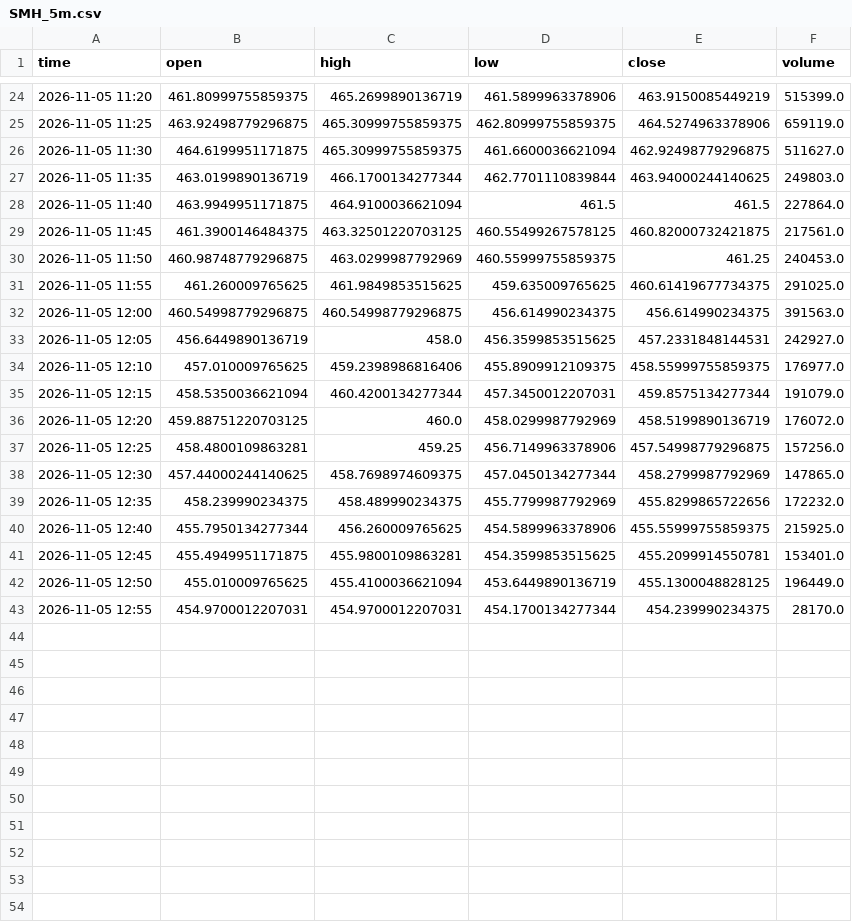
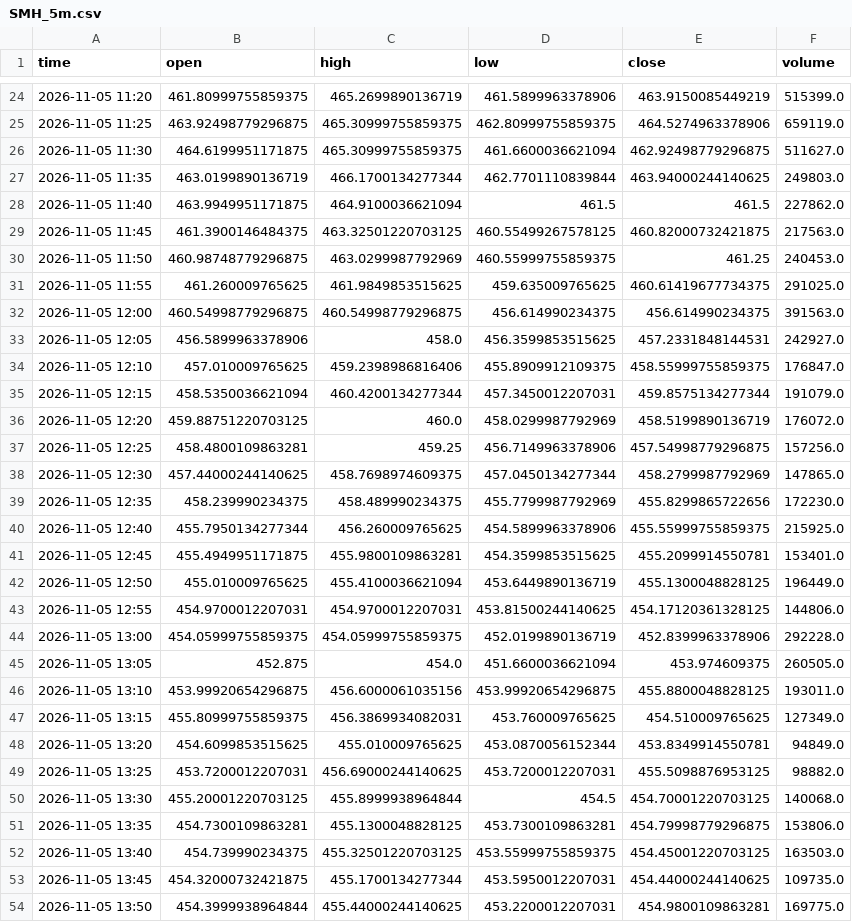
Before and after one commit to wschmitt77/market-dashboard, a CSV file: data/intraday/SMH_5m.csv, drawn as a sheet; only a part is shown, gaps mark what is left out; the diff covers the shown part only.

```diff
--- a/data/intraday/SMH_5m.csv
+++ b/data/intraday/SMH_5m.csv
@@ -27,4 +27,4 @@ time,open,high,low,close,volume
 2026-11-05 11:35,463.0199890136719,466.1700134277344,462.7701110839844,463.94000244140625,249803.0
-2026-11-05 11:40,463.9949951171875,464.9100036621094,461.5,461.5,227864.0
-2026-11-05 11:45,461.3900146484375,463.32501220703125,460.55499267578125,460.82000732421875,217561.0
+2026-11-05 11:40,463.9949951171875,464.9100036621094,461.5,461.5,227862.0
+2026-11-05 11:45,461.3900146484375,463.32501220703125,460.55499267578125,460.82000732421875,217563.0
 2026-11-05 11:50,460.98748779296875,463.0299987792969,460.55999755859375,461.25,240453.0
@@ -32,4 +32,4 @@ time,open,high,low,close,volume
 2026-11-05 12:00,460.54998779296875,460.54998779296875,456.614990234375,456.614990234375,391563.0
-2026-11-05 12:05,456.6449890136719,458.0,456.3599853515625,457.2331848144531,242927.0
-2026-11-05 12:10,457.010009765625,459.2398986816406,455.8909912109375,458.55999755859375,176977.0
+2026-11-05 12:05,456.5899963378906,458.0,456.3599853515625,457.2331848144531,242927.0
+2026-11-05 12:10,457.010009765625,459.2398986816406,455.8909912109375,458.55999755859375,176847.0
 2026-11-05 12:15,458.5350036621094,460.4200134277344,457.3450012207031,459.8575134277344,191079.0
@@ -38,3 +38,3 @@ time,open,high,low,close,volume
 2026-11-05 12:30,457.44000244140625,458.7698974609375,457.0450134277344,458.2799987792969,147865.0
-2026-11-05 12:35,458.239990234375,458.489990234375,455.7799987792969,455.8299865722656,172232.0
+2026-11-05 12:35,458.239990234375,458.489990234375,455.7799987792969,455.8299865722656,172230.0
 2026-11-05 12:40,455.7950134277344,456.260009765625,454.5899963378906,455.55999755859375,215925.0
@@ -42,2 +42,13 @@ time,open,high,low,close,volume
 2026-11-05 12:50,455.010009765625,455.4100036621094,453.6449890136719,455.1300048828125,196449.0
-2026-11-05 12:55,454.9700012207031,454.9700012207031,454.1700134277344,454.239990234375,28170.0
+2026-11-05 12:55,454.9700012207031,454.9700012207031,453.81500244140625,454.17120361328125,144806.0
+2026-11-05 13:00,454.05999755859375,454.05999755859375,452.0199890136719,452.8399963378906,292228.0
+2026-11-05 13:05,452.875,454.0,451.6600036621094,453.974609375,260505.0
+2026-11-05 13:10,453.99920654296875,456.6000061035156,453.99920654296875,455.8800048828125,193011.0
+2026-11-05 13:15,455.80999755859375,456.3869934082031,453.760009765625,454.510009765625,127349.0
+2026-11-05 13:20,454.6099853515625,455.010009765625,453.0870056152344,453.8349914550781,94849.0
+2026-11-05 13:25,453.7200012207031,456.69000244140625,453.7200012207031,455.5098876953125,98882.0
+2026-11-05 13:30,455.20001220703125,455.8999938964844,454.5,454.70001220703125,140068.0
+2026-11-05 13:35,454.7300109863281,455.1300048828125,453.7300109863281,454.79998779296875,153806.0
+2026-11-05 13:40,454.739990234375,455.32501220703125,453.55999755859375,454.45001220703125,163503.0
+2026-11-05 13:45,454.32000732421875,455.1700134277344,453.5950012207031,454.44000244140625,109735.0
+2026-11-05 13:50,454.3999938964844,455.44000244140625,453.2200012207031,454.9800109863281,169775.0
```
Also changed, not shown: 5 added rows and 12 edited cells elsewhere in this file.
